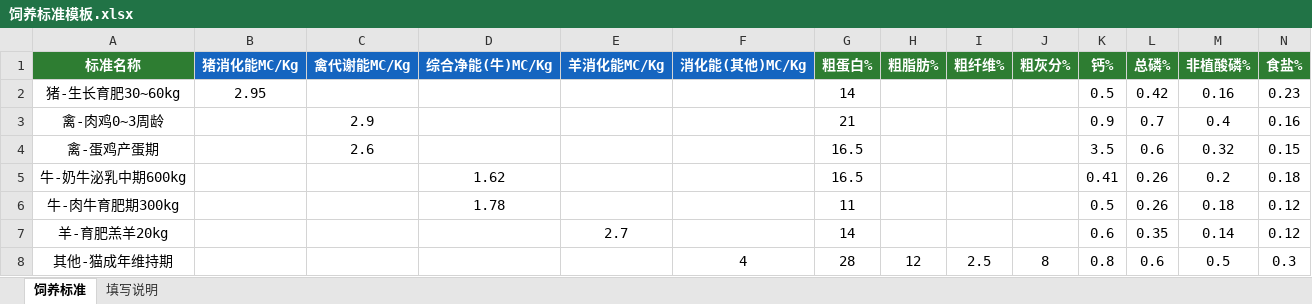
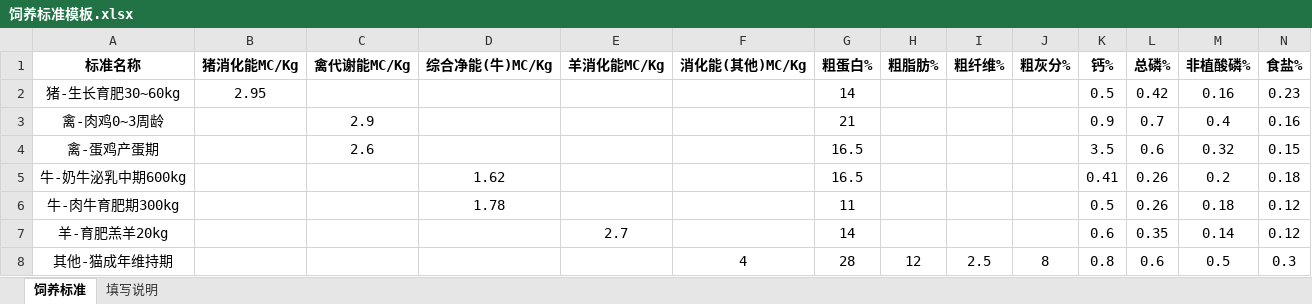
Before and after one commit to DINGJIAKANG/feed-formulation, an Excel workbook: 测试文件/饲养标准模板.xlsx, sheet 饲养标准, drawn as a sheet; only a part is shown; values as stored, in another font and other column widths than the file's, no borders; the diff covers the shown part only; the diff names each change by its address in the sheet, - before the commit and + after, or states it on an @@ line.

```diff
--- a/测试文件/饲养标准模板.xlsx (sheet 饲养标准)
+++ b/测试文件/饲养标准模板.xlsx (sheet 饲养标准)
-A1:N1 text colour: #FFFFFF
+A1:N1 text colour: black
-A1 fill: #2E7D32
+A1 fill: none
-B1:F1 fill: #1565C0
+B1:F1 fill: none
-G1:N1 fill: #2E7D32
+G1:N1 fill: none
```
Also changed, not shown: cell formats elsewhere in this sheet, 饲养标准.xlsx.
